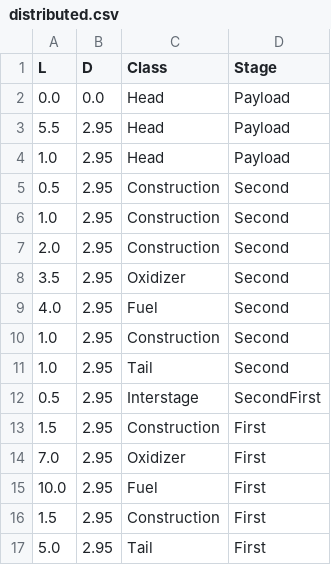
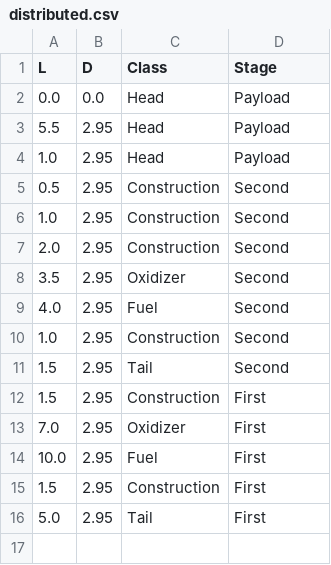
Before and after one commit to SmetanaPrototype/UniFlight, a CSV file: rockets/soyuz21v/distributed.csv, drawn as a sheet.

```diff
--- a/rockets/soyuz21v/distributed.csv
+++ b/rockets/soyuz21v/distributed.csv
@@ -10,4 +10,3 @@ L,D,Class,Stage
 1.0,2.95,Construction,Second
-1.0,2.95,Tail,Second
-0.5,2.95,Interstage,SecondFirst
+1.5,2.95,Tail,Second
 1.5,2.95,Construction,First
```
Also changed, not shown: 9 other files.
